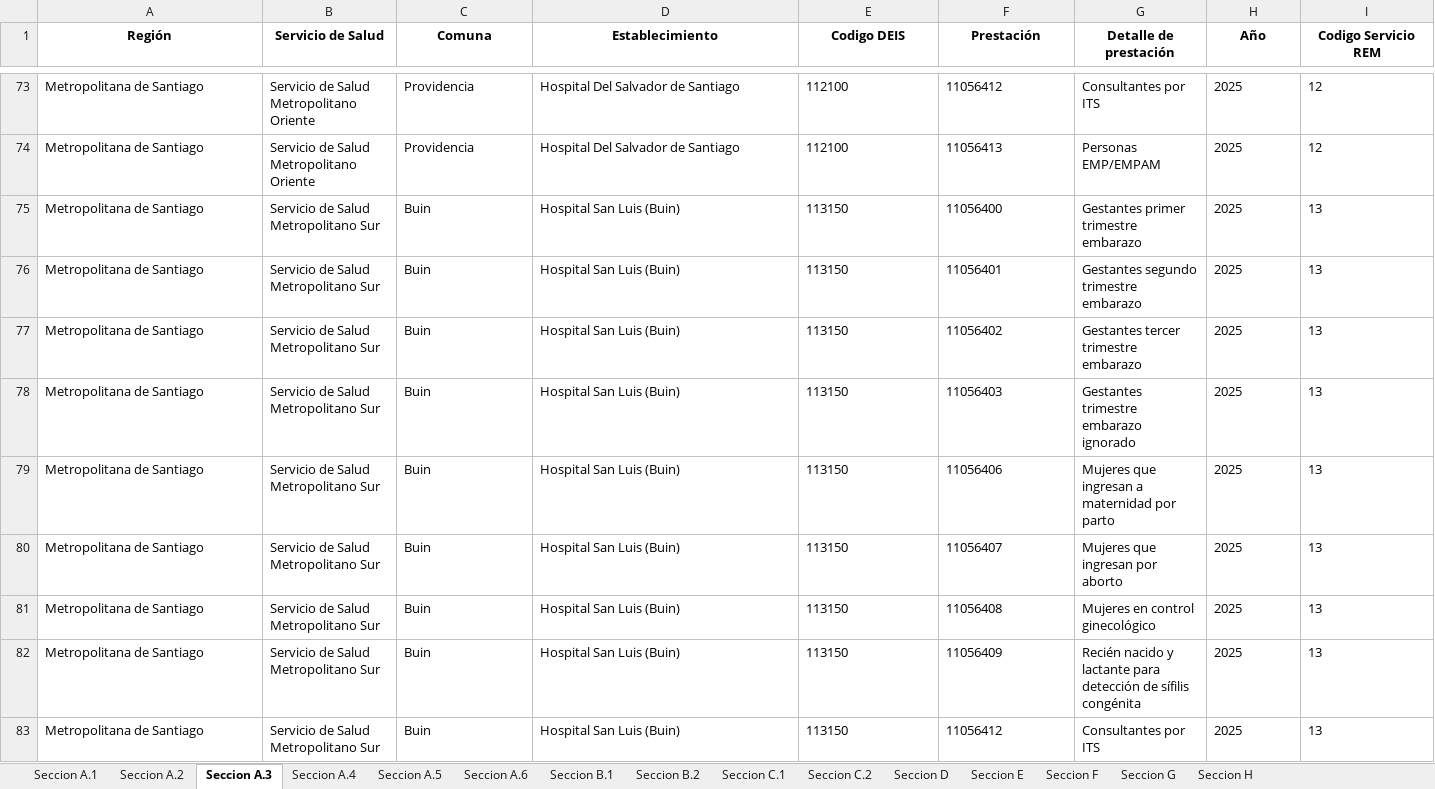
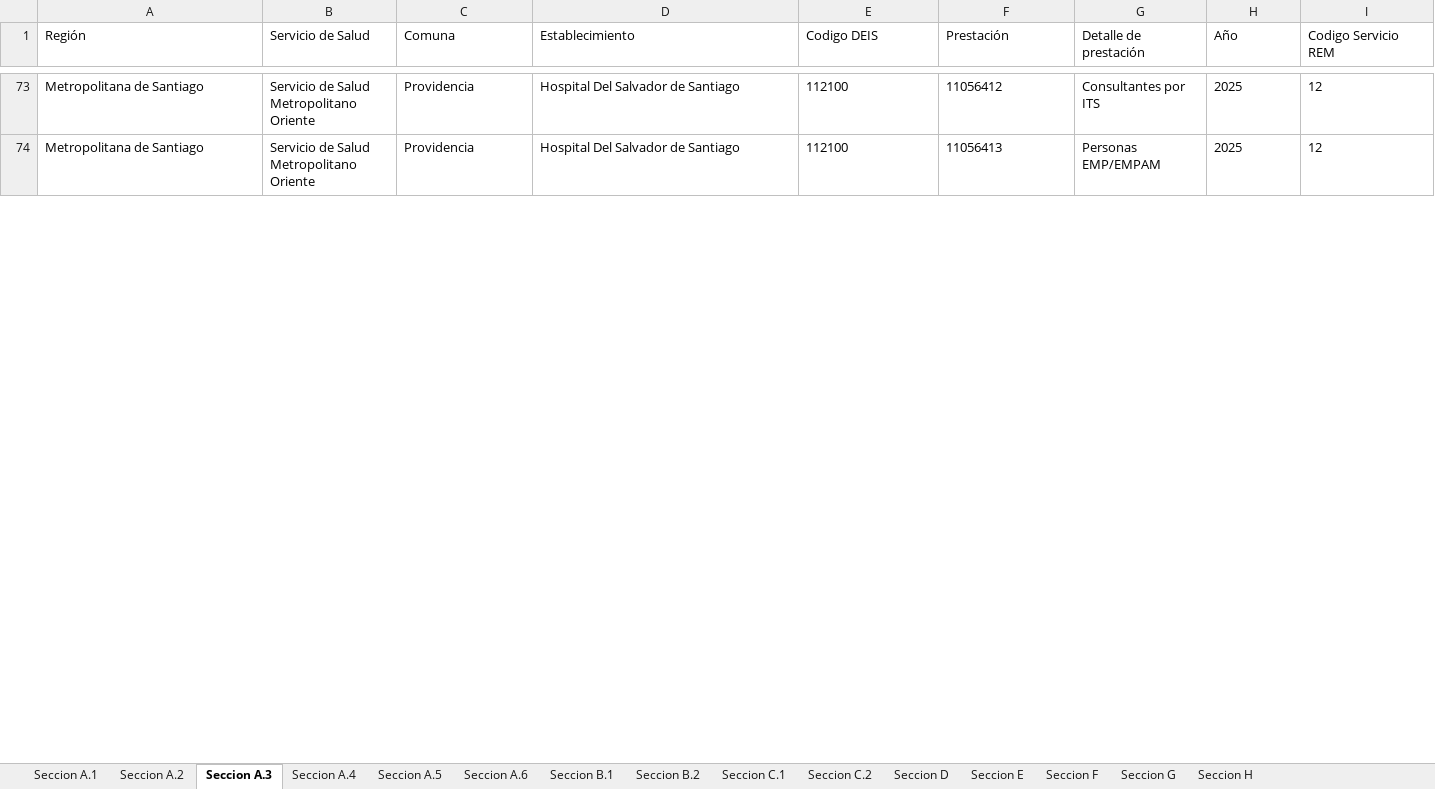
Before and after one commit to santiagofh/REM-VIH, an Excel workbook: 2025/salida/A11_2025.xlsx, sheet Seccion A.3, drawn as a sheet; only a part is shown, gaps mark what is left out; values as stored, in another font and other column widths than the file's, no borders; rows hold the shown columns only; the diff covers the shown part only; the diff names each change by its address in the sheet, - before the commit and + after, or states it on an @@ line.

```diff
--- a/2025/salida/A11_2025.xlsx (sheet Seccion A.3)
+++ b/2025/salida/A11_2025.xlsx (sheet Seccion A.3)
@@ A1:I1 bold: on → off, alignment: center → left @@
-row 75: Metropolitana de Santiago | Servicio de Salud Metropolitano Sur | Buin | Hospital San Luis (Buin) | 113150 | 11056400 | Gestantes primer trimestre embarazo | 2025 | 13
-row 76: Metropolitana de Santiago | Servicio de Salud Metropolitano Sur | Buin | Hospital San Luis (Buin) | 113150 | 11056401 | Gestantes segundo trimestre embarazo | 2025 | 13
-row 77: Metropolitana de Santiago | Servicio de Salud Metropolitano Sur | Buin | Hospital San Luis (Buin) | 113150 | 11056402 | Gestantes tercer trimestre embarazo | 2025 | 13
-row 78: Metropolitana de Santiago | Servicio de Salud Metropolitano Sur | Buin | Hospital San Luis (Buin) | 113150 | 11056403 | Gestantes trimestre embarazo ignorado | 2025 | 13
-row 79: Metropolitana de Santiago | Servicio de Salud Metropolitano Sur | Buin | Hospital San Luis (Buin) | 113150 | 11056406 | Mujeres que ingresan a maternidad por parto | 2025 | 13
-row 80: Metropolitana de Santiago | Servicio de Salud Metropolitano Sur | Buin | Hospital San Luis (Buin) | 113150 | 11056407 | Mujeres que ingresan por aborto | 2025 | 13
-row 81: Metropolitana de Santiago | Servicio de Salud Metropolitano Sur | Buin | Hospital San Luis (Buin) | 113150 | 11056408 | Mujeres en control ginecológico | 2025 | 13
-row 82: Metropolitana de Santiago | Servicio de Salud Metropolitano Sur | Buin | Hospital San Luis (Buin) | 113150 | 11056409 | Recién nacido y lactante para detección de sífilis congénita | 2025 | 13
-row 83: Metropolitana de Santiago | Servicio de Salud Metropolitano Sur | Buin | Hospital San Luis (Buin) | 113150 | 11056412 | Consultantes por ITS | 2025 | 13
```
Also changed, not shown: 34 removed rows, 139 edited cells and cell formats elsewhere in this sheet, sheet Seccion F, sheet Seccion A.2, sheet Seccion C.2, sheet Seccion C.1, sheet Seccion A.1, sheet Seccion B.2, 8 more sheets, 2025/salida/P11_2025.xlsx, 2025/salida_comparativo_p11/P11_2025_comparativo_mes06_vs_mes12.xlsx, 11 other files.
